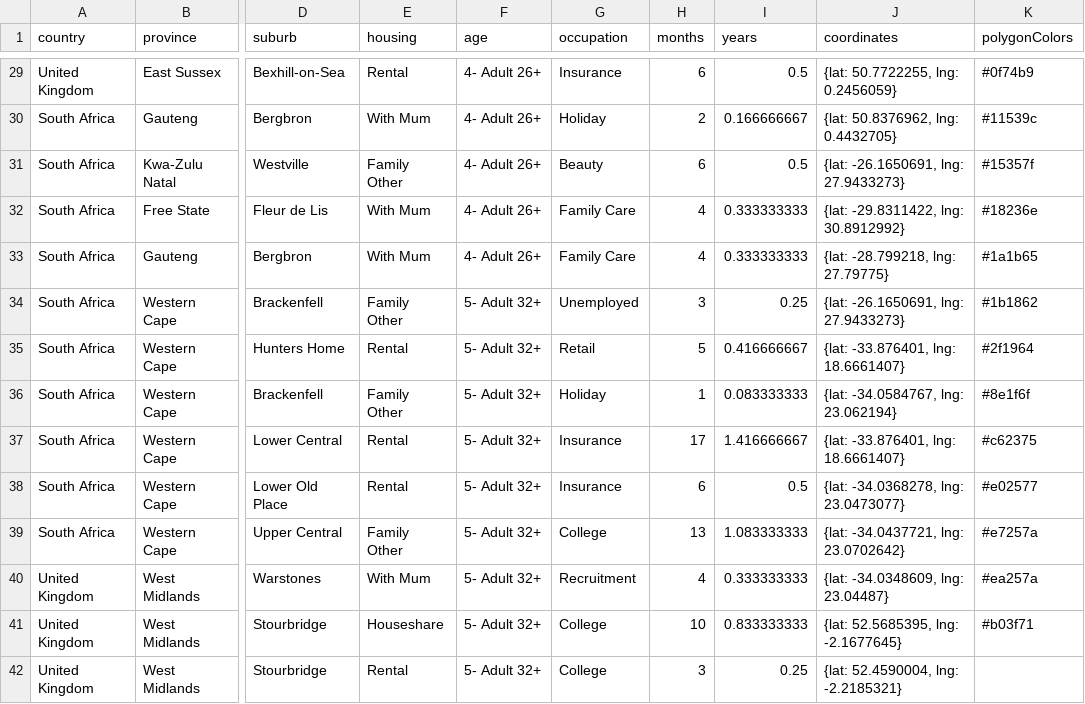
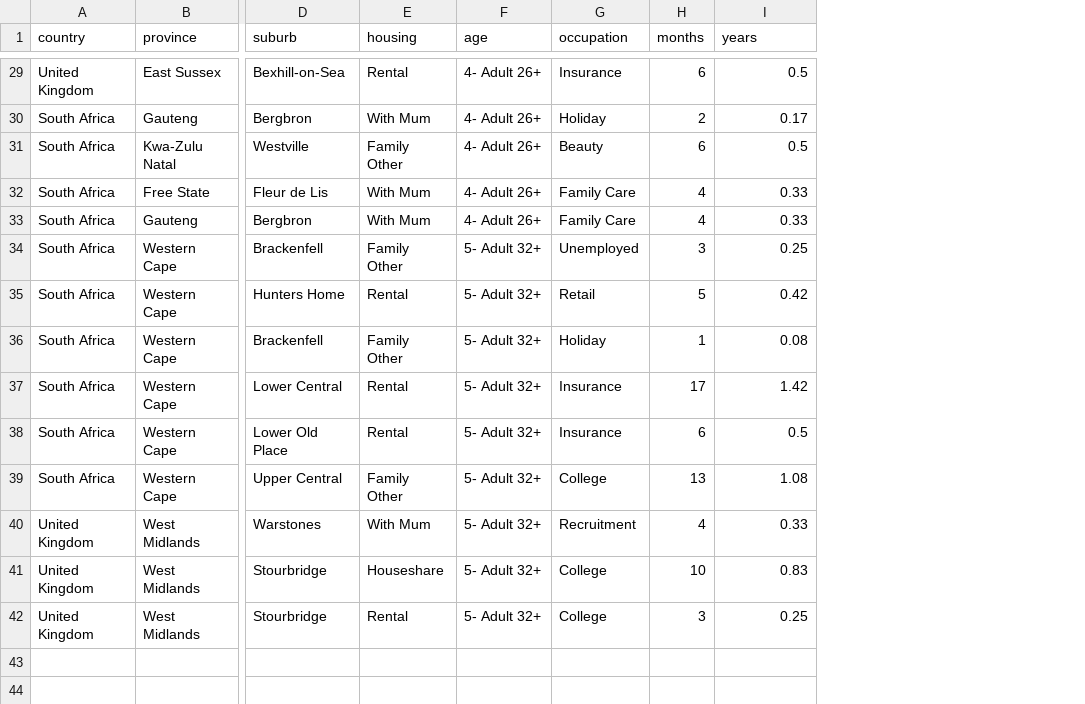
Before and after one commit to DawnM/moves-dashboard, a CSV file: data/moves-data.csv, drawn as a sheet; only a part is shown, gaps mark what is left out; the diff covers the shown part only; the diff names each change by its address in the sheet, - before the commit and + after, or states it on an @@ line.

```diff
--- a/data/moves-data.csv
+++ b/data/moves-data.csv
-column J (coordinates), rows 29-42: {lat: 50.7722255, lng: 0.2456059} | {lat: 50.8376962, lng: 0.4432705} | {lat: -26.1650691, lng: 27.9433273} | {lat: -29.8311422, lng: 30.8912992} | {lat: -28.799218, lng: 27.79775} | {lat: -26.1650691, lng: 27.9433273} | {lat: -33.876401, lng: 18.6661407} | {lat: -34.0584767, lng: 23.062194} | {lat: -33.876401, lng: 18.6661407} | {lat: -34.0368278, lng: 23.0473077} | {lat: -34.0437721, lng: 23.0702642} | {lat: -34.0348609, lng: 23.04487} | {lat: 52.5685395, lng: -2.1677645} | {lat: 52.4590004, lng: -2.2185321}
-column K (polygonColors), rows 29-41: #0f74b9 | #11539c | #15357f | #18236e | #1a1b65 | #1b1862 | #2f1964 | #8e1f6f | #c62375 | #e02577 | #e7257a | #ea257a | #b03f71
-I30 (years): 0.166666667
+I30 (years): 0.17
-I32:I33 (years): 0.333333333
+I32:I33 (years): 0.33
-I35 (years): 0.416666667
+I35 (years): 0.42
-I36 (years): 0.083333333
+I36 (years): 0.08
-I37 (years): 1.416666667
+I37 (years): 1.42
-I39 (years): 1.083333333
+I39 (years): 1.08
-I40 (years): 0.333333333
+I40 (years): 0.33
-I41 (years): 0.833333333
+I41 (years): 0.83
```
Also changed, not shown: 27 edited cells elsewhere in this file, 3 other files.
